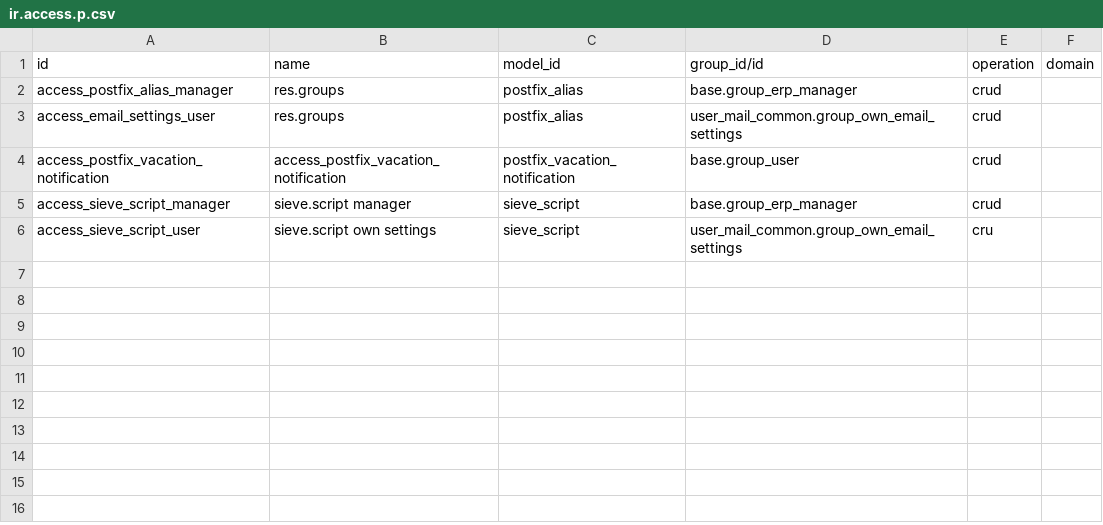
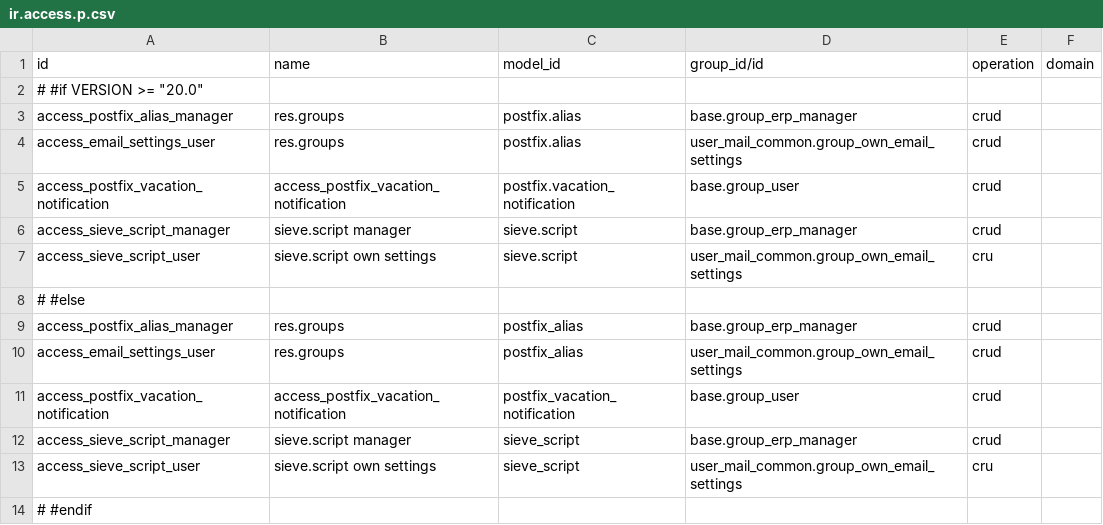
Before and after one commit to vertelab/odoo-user-mail, a CSV file: user_mail_common/security/ir.access.p.csv, drawn as a sheet; the diff names each change by its address in the sheet, - before the commit and + after, or states it on an @@ line.

Commit message:
chore(pfiles): carry the 19.0/20.0 p-file fixes into 18.0
Same p-files on every edition branch (edition-support spec): the ACL
rows conditioned on >=20.0, models.Constraint for >=19.0, the search
filter on both steps, and the test guards now exist on 18.0 too.

```diff
--- a/user_mail_common/security/ir.access.p.csv
+++ b/user_mail_common/security/ir.access.p.csv
+row 2: # #if VERSION >= "20.0"
+row 3: access_postfix_alias_manager | res.groups | postfix.alias | base.group_erp_manager | crud
+row 4: access_email_settings_user | res.groups | postfix.alias | user_mail_common.group_own_email_settings | crud
+row 5: access_postfix_vacation_notification | access_postfix_vacation_notification | postfix.vacation_notification | base.group_user | crud
+row 6: access_sieve_script_manager | sieve.script manager | sieve.script | base.group_erp_manager | crud
+row 7: access_sieve_script_user | sieve.script own settings | sieve.script | user_mail_common.group_own_email_settings | cru
+row 8: # #else
+row 14: # #endif
```
Also changed, not shown: user_mail_ai/security/ir.access.p.csv, user_mail_imap/security/ir.access.p.csv, 8 other files.
